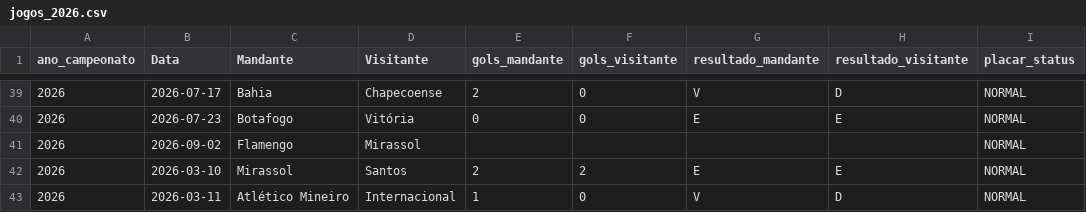
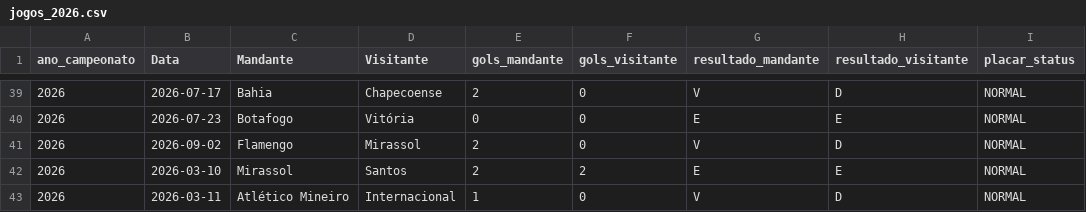
Before and after one commit to gustavogasperetti/Infra-Brasileirao, a CSV file: data/silver/jogos_2026.csv, drawn as a sheet; only a part is shown, gaps mark what is left out; the diff names each change by its address in the sheet, - before the commit and + after, or states it on an @@ line.

```diff
--- a/data/silver/jogos_2026.csv
+++ b/data/silver/jogos_2026.csv
-E41 (gols_mandante): (empty)
+E41 (gols_mandante): 2
-F41 (gols_visitante): (empty)
+F41 (gols_visitante): 0
-G41 (resultado_mandante): (empty)
+G41 (resultado_mandante): V
-H41 (resultado_visitante): (empty)
+H41 (resultado_visitante): D
```
Also changed, not shown: data/bronze/jogos_2026.csv, 1 other file.
